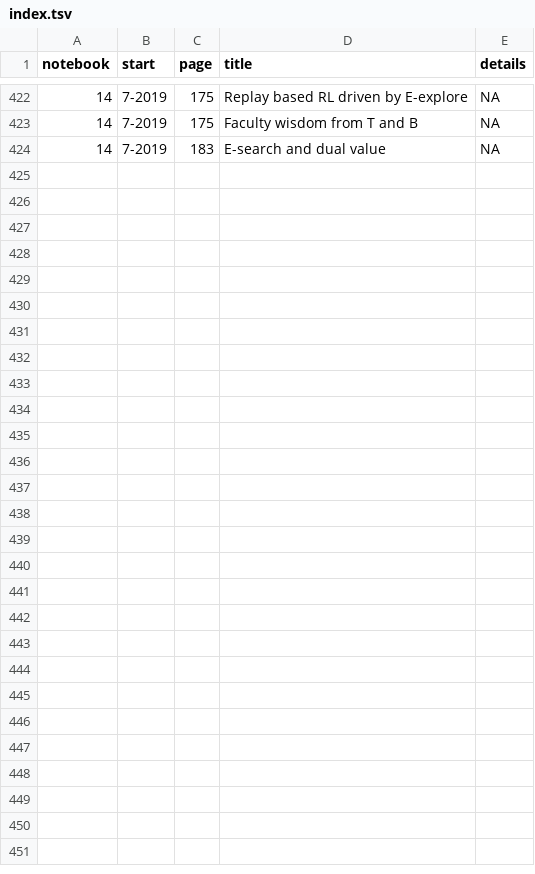
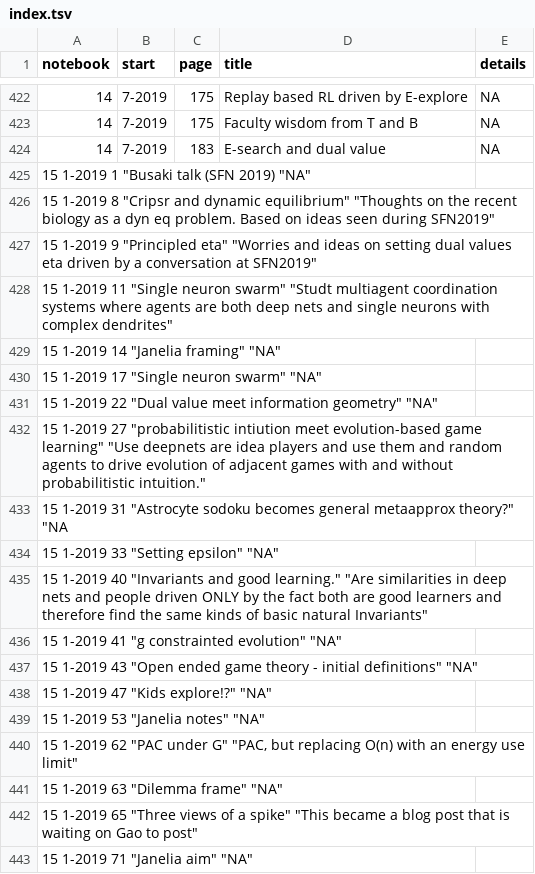
Before and after one commit to parenthetical-e/Index, a TSV file: index.tsv, drawn as a sheet; only a part is shown, gaps mark what is left out; the diff covers the shown part only; the diff names each change by its address in the sheet, - before the commit and + after, or states it on an @@ line.

Commit message:
Adde notebook 15

```diff
--- a/index.tsv
+++ b/index.tsv
+row 425: 15 1-2019 1 "Busaki talk (SFN 2019) "NA"
+row 426: 15 1-2019 8 "Cripsr and dynamic equilibrium" "Thoughts on the recent biology as a dyn eq problem. Based on ideas seen during SFN2019"
+row 427: 15 1-2019 9 "Principled eta" "Worries and ideas on setting dual values eta driven by a conversation at SFN2019"
+row 428: 15 1-2019 11 "Single neuron swarm" "Studt multiagent coordination systems where agents are both deep nets and single neurons with complex dendrites"
+row 429: 15 1-2019 14 "Janelia framing" "NA"
+row 430: 15 1-2019 17 "Single neuron swarm" "NA"
+row 431: 15 1-2019 22 "Dual value meet information geometry" "NA"
+row 432: 15 1-2019 27 "probabilitistic intiution meet evolution-based game learning" "Use deepnets are idea players and use them and random agents to drive evolution of adjacent games with and without probabilitistic intuition."
+row 433: 15 1-2019 31 "Astrocyte sodoku becomes general metaapprox theory?" "NA
+row 434: 15 1-2019 33 "Setting epsilon" "NA"
+row 435: 15 1-2019 40 "Invariants and good learning." "Are similarities in deep nets and people driven ONLY by the fact both are good learners and therefore find the same kinds of basic natural Invariants"
+row 436: 15 1-2019 41 "g constrainted evolution" "NA"
+row 437: 15 1-2019 43 "Open ended game theory - initial definitions" "NA"
+row 438: 15 1-2019 47 "Kids explore!?" "NA"
+row 439: 15 1-2019 53 "Janelia notes" "NA"
+row 440: 15 1-2019 62 "PAC under G" "PAC, but replacing O(n) with an energy use limit"
+row 441: 15 1-2019 63 "Dilemma frame" "NA"
+row 442: 15 1-2019 65 "Three views of a spike" "This became a blog post that is waiting on Gao to post"
+row 443: 15 1-2019 71 "Janelia aim" "NA"
```
Also changed, not shown: 27 added rows elsewhere in this file.
